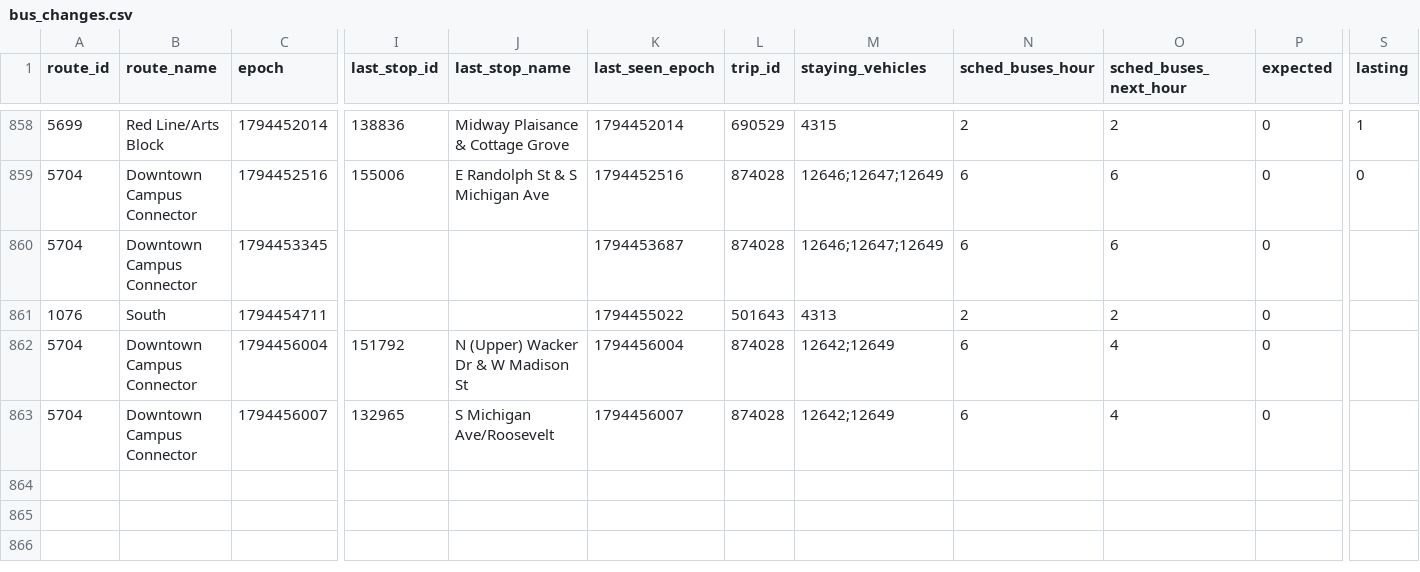
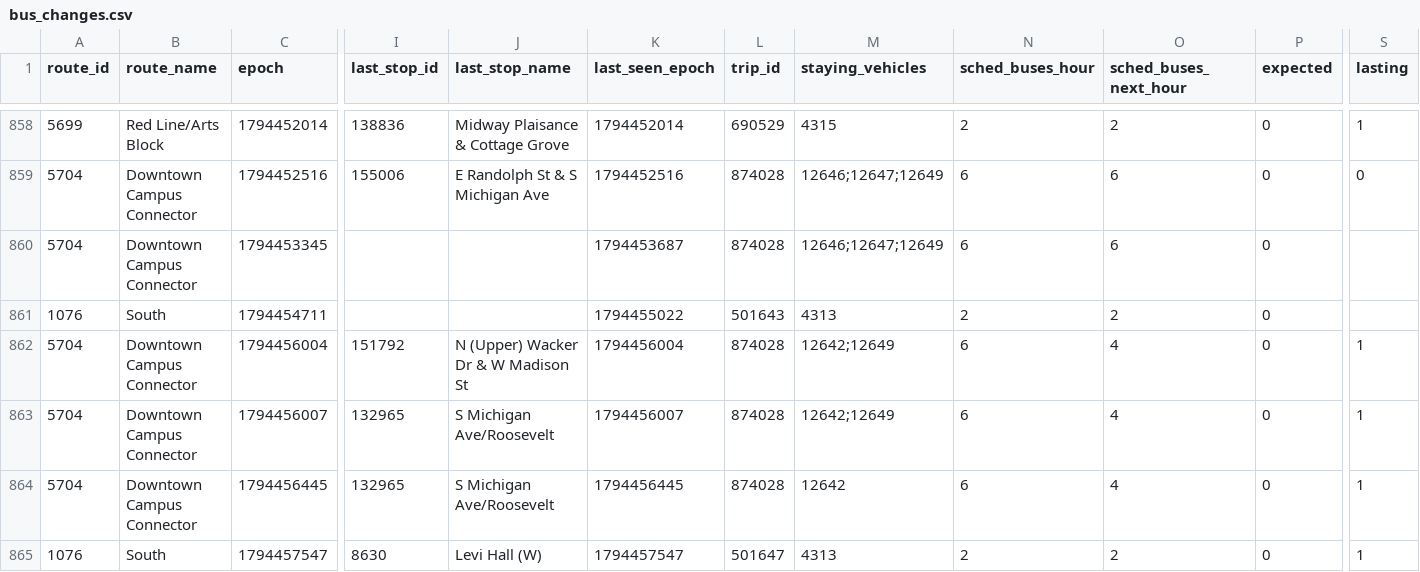
Before and after one commit to blobberus/straight-bussing, a CSV file: data/ground_truth/bus_changes.csv, drawn as a sheet; only a part is shown, gaps mark what is left out; rows hold the shown columns only; the diff names each change by its address in the sheet, - before the commit and + after, or states it on an @@ line.

```diff
--- a/data/ground_truth/bus_changes.csv
+++ b/data/ground_truth/bus_changes.csv
-S862:S863 (lasting): (empty)
+S862:S863 (lasting): 1
+row 864: 5704 | Downtown Campus Connector | 1794456445 | 132965 | S Michigan Ave/Roosevelt | 1794456445 | 874028 | 12642 | 6 | 4 | 0 | 1
+row 865: 1076 | South | 1794457547 | 8630 | Levi Hall (W) | 1794457547 | 501647 | 4313 | 2 | 2 | 0 | 1
```
Also changed, not shown: data/ground_truth/alerts.csv, data/ground_truth/gtfs_versions.csv, 3 other files.
